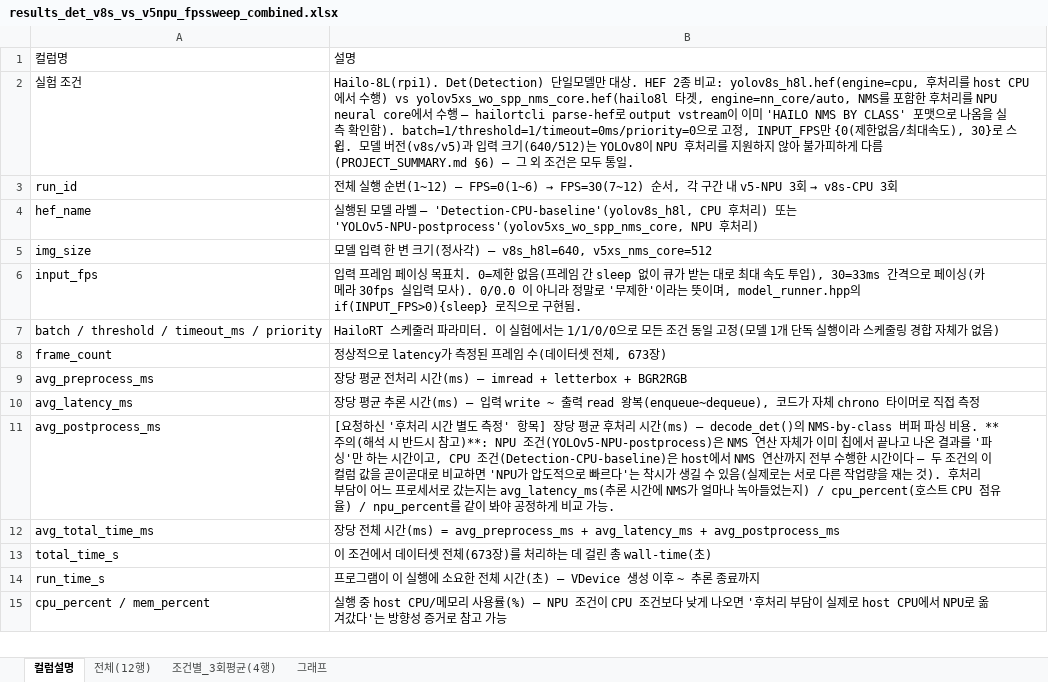
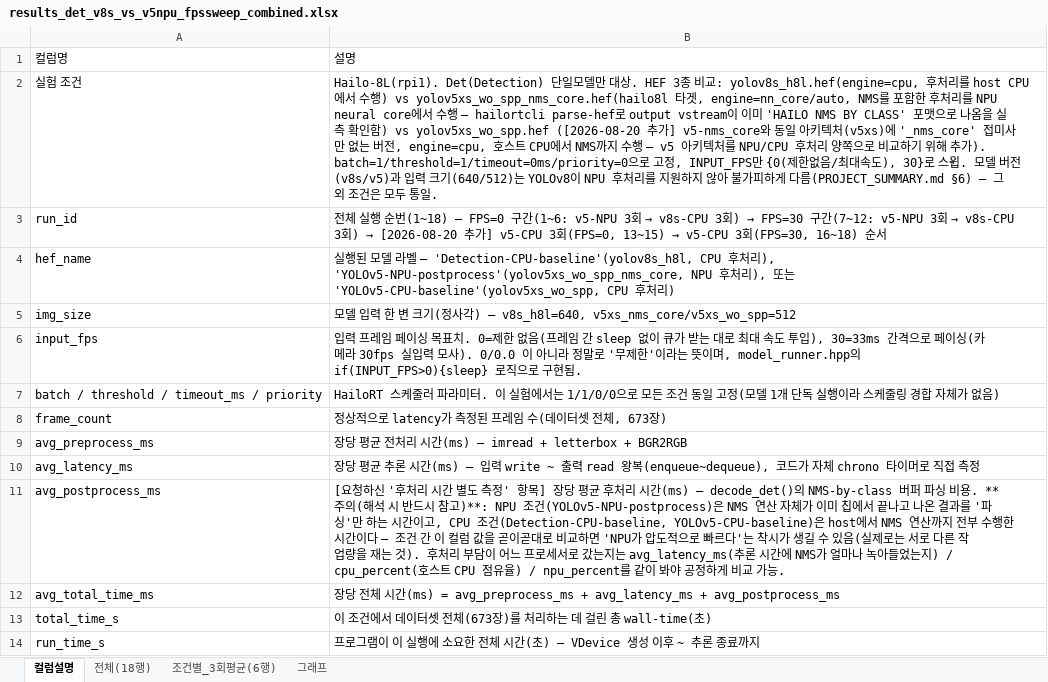
Before and after one commit to manjookim/NPU-Scheduler, an Excel workbook: hailo_8L/experiments/2026-08-19_det_v8s_vs_v5npu_fpssweep_exp1/csv/results_det_v8s_vs_v5npu_fpssweep_combined.xlsx, sheet 컬럼설명, drawn as a sheet; only a part is shown; the shorter side is filled out with more unchanged rows; values as stored, in another font and other column widths than the file's, no borders; the diff names each change by its address in the sheet, - before the commit and + after, or states it on an @@ line.

Commit message:
v5-CPU 후처리(wo_spp) 조건 추가 및 기존 v5npu/v8scpu FPS 스윕 결과와 통합
- Det 단일모델 v5-CPU후처리(yolov5xs_wo_spp.hef, engine=cpu) x INPUT_FPS{0,30} x 3회
  실험 스크립트/HRTT 컬럼 채우기 스크립트 추가 (run_det_v5cpu_fpssweep.sh,
  fill_hrtt_columns_det_v5cpu.py)
- 계정 이관(rpi1 -> npu-rpi1)으로 infer_yolov5_hailo8l.cpp/hailo_utilization.py에
  하드코딩돼 있던 /home/rpi1 경로 수정, venv activate가 PATH를 못 바꾸는 문제 회피용으로
  hailo_utilization.py를 venv python3 절대경로로 직접 실행하도록 변경
- v5-CPU 결과를 기존 det_v8s_vs_v5npu_fpssweep_exp1 raw CSV(12행)에 병합해 18행(3모델 x
  2FPS x 3회)으로 통합, 평균 CSV/컬럼설명/그래프 시트 재생성 (add_latency_chart_xlsx.py를
  하드코딩 2모델 -> CSV 기반 동적 N모델 차트 생성으로 리팩터)

```diff
--- a/hailo_8L/experiments/2026-08-19_det_v8s_vs_v5npu_fpssweep_exp1/csv/results_det_v8s_vs_v5npu_fpssweep_combined.xlsx (sheet 컬럼설명)
+++ b/hailo_8L/experiments/2026-08-19_det_v8s_vs_v5npu_fpssweep_exp1/csv/results_det_v8s_vs_v5npu_fpssweep_combined.xlsx (sheet 컬럼설명)
-sheet tab: 전체(12행)
+sheet tab: 전체(18행)
-sheet tab: 조건별_3회평균(4행)
+sheet tab: 조건별_3회평균(6행)
-B2: …. HEF 2종 비교: yolov8s_h8l.hef(engine=cpu, 후처리를 host CPU에서 수행) vs yolov5xs_wo_spp_nms_core.hef(hailo8l 타겟, engine=nn_core/auto, NMS를 포함한 후처리를 NPU neural core에서 수행 — hailortcli parse-hef로 output vstream이 이미 'HAILO NMS BY CLASS' 포맷으로 나옴을 실측 확인함). batch=1/threshold=1/timeout=0ms/priority=0…
+B2: …. HEF 3종 비교: yolov8s_h8l.hef(engine=cpu, 후처리를 host CPU에서 수행) vs yolov5xs_wo_spp_nms_core.hef(hailo8l 타겟, engine=nn_core/auto, NMS를 포함한 후처리를 NPU neural core에서 수행 — hailortcli parse-hef로 output vstream이 이미 'HAILO NMS BY CLASS' 포맷으로 나옴을 실측 확인함) vs yolov5xs_wo_spp.hef ([2026-08-20 추가] v5-nms_core와 동일 아키텍처(v5xs)에 '_nms_core' 접미사만 없는 버전, engine=cpu, 호스트 CPU에서 NMS까지 수행 — v5 아키텍처를 NPU/CPU 후처리 양쪽으로 비교하기 위해 추가). batch=1/threshold=1/timeout=0ms/priority=0…
@@ B3: …행 순번(1~12) — FPS=0(1~6) → FPS=30(7~12) 순서, 각 구간 내 v5-NPU 3회 → v8s-CPU 3회 → …행 순번(1~18) — FPS=0 구간(1~6: v5-NPU 3회 → v8s-CPU 3회) → FPS=30 구간(7~12: v5-NPU 3회 → v8s-CPU 3회) → [2026-08-20 추가] v5-CPU 3회(FPS=0, 13~15) → v5-CPU 3회(FPS=30, 16~18) 순서 @@
-B4: …처리) 또는 'YOLOv5-NPU-postprocess'(yolov5xs_wo_spp_nms_core, NPU 후처…
+B4: …처리), 'YOLOv5-NPU-postprocess'(yolov5xs_wo_spp_nms_core, NPU 후처리), 또는 'YOLOv5-CPU-baseline'(yolov5xs_wo_spp, CPU 후처…
-B5: …각) — v8s_h8l=640, v5xs_nms_core=512
+B5: …각) — v8s_h8l=640, v5xs_nms_core/v5xs_wo_spp=512
-B11: …, CPU 조건(Detection-CPU-baseline)은 host에서 NMS 연산까지 전부 수행한 시간이다 — 두 조건의 이 컬…
+B11: …, CPU 조건(Detection-CPU-baseline, YOLOv5-CPU-baseline)은 host에서 NMS 연산까지 전부 수행한 시간이다 — 조건 간 이 컬…
```
Also changed, not shown: sheet 전체(18행), sheet 조건별_3회평균(6행), sheet 그래프, charts or pictures, 8 other files.
